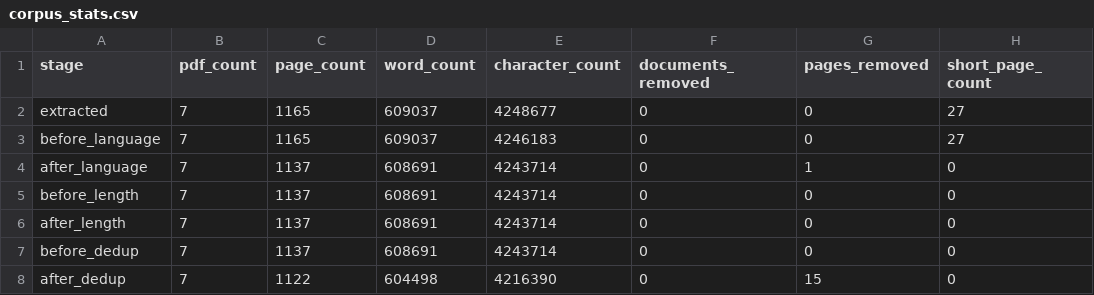
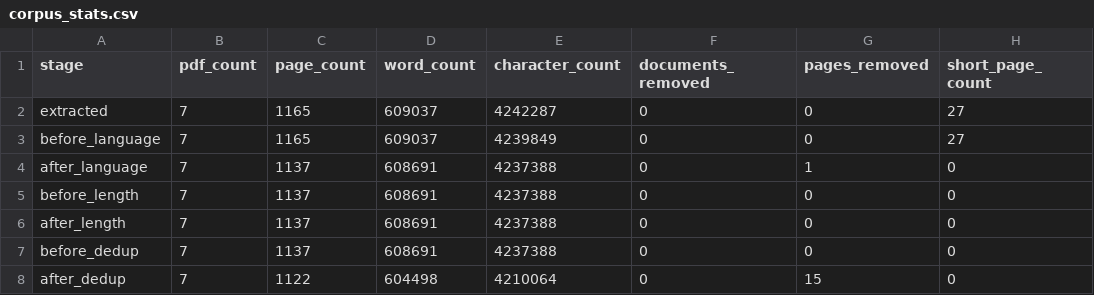
Before and after one commit to bheemreddy1729/fine-tuning-Mistral-7B, a CSV file: reports/corpus_stats.csv, drawn as a sheet; only a part is shown; the diff names each change by its address in the sheet, - before the commit and + after, or states it on an @@ line.

```diff
--- a/reports/corpus_stats.csv
+++ b/reports/corpus_stats.csv
-E2 (character_count): 4248677
+E2 (character_count): 4242287
-E3 (character_count): 4246183
+E3 (character_count): 4239849
-E4:E7 (character_count): 4243714
+E4:E7 (character_count): 4237388
-E8 (character_count): 4216390
+E8 (character_count): 4210064
```
Also changed, not shown: reports/baseline_outputs.csv, 43 other files.
